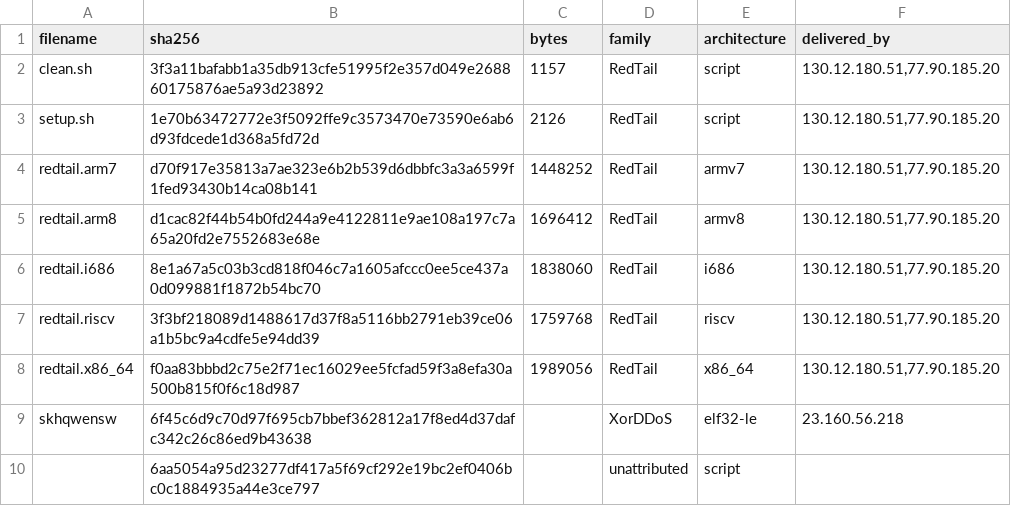
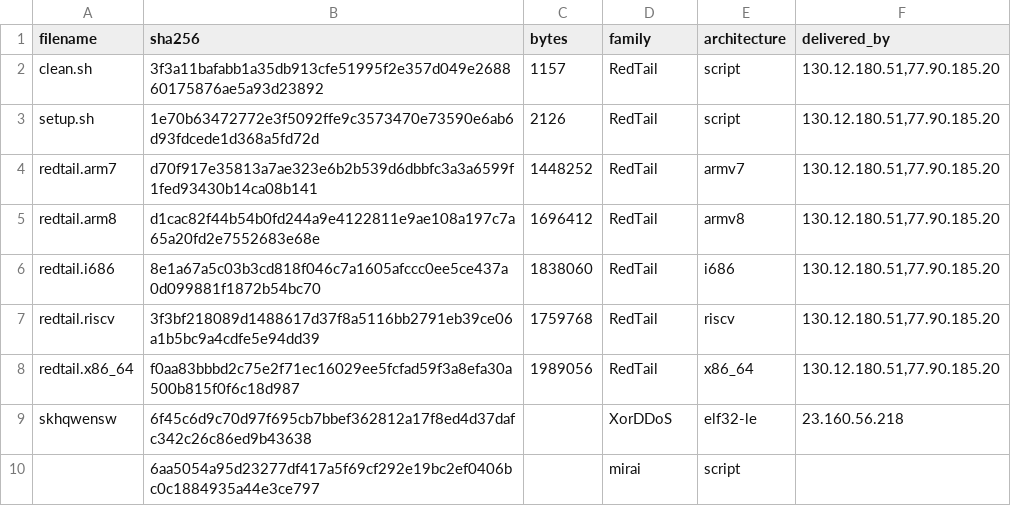
Before and after one commit to katkan746/HoneyPot, a CSV file: indicators/payload-sha256.csv, drawn as a sheet.

Commit message:
Update payload-sha256.csv

```diff
--- a/indicators/payload-sha256.csv
+++ b/indicators/payload-sha256.csv
@@ -9,2 +9,2 @@ redtail.x86_64,f0aa83bbbd2c75e2f71ec16029ee5fcfad59f3a8efa30a500b815f0f6c18d987,
 skhqwensw,6f45c6d9c70d97f695cb7bbef362812a17f8ed4d37dafc342c26c86ed9b43638,,XorDDoS,elf32-le,23.160.56.218
-,6aa5054a95d23277df417a5f69cf292e19bc2ef0406bc0c1884935a44e3ce797,,unattributed,script,
+,6aa5054a95d23277df417a5f69cf292e19bc2ef0406bc0c1884935a44e3ce797,,mirai,script,
```
